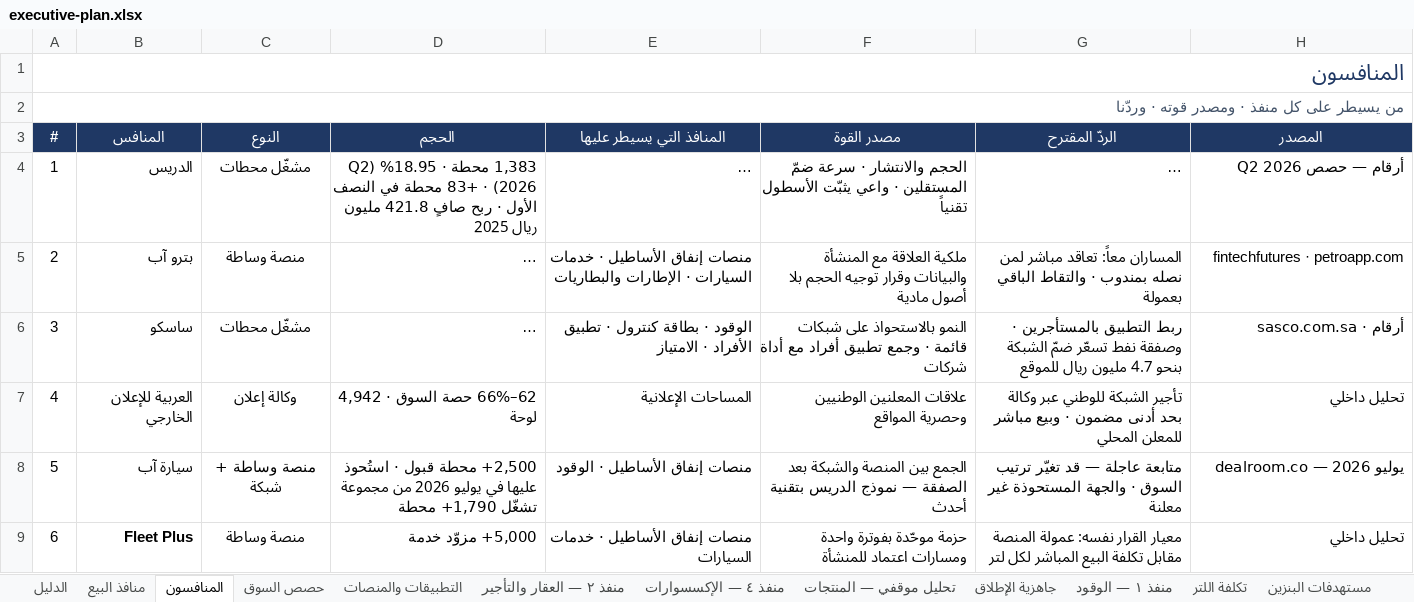
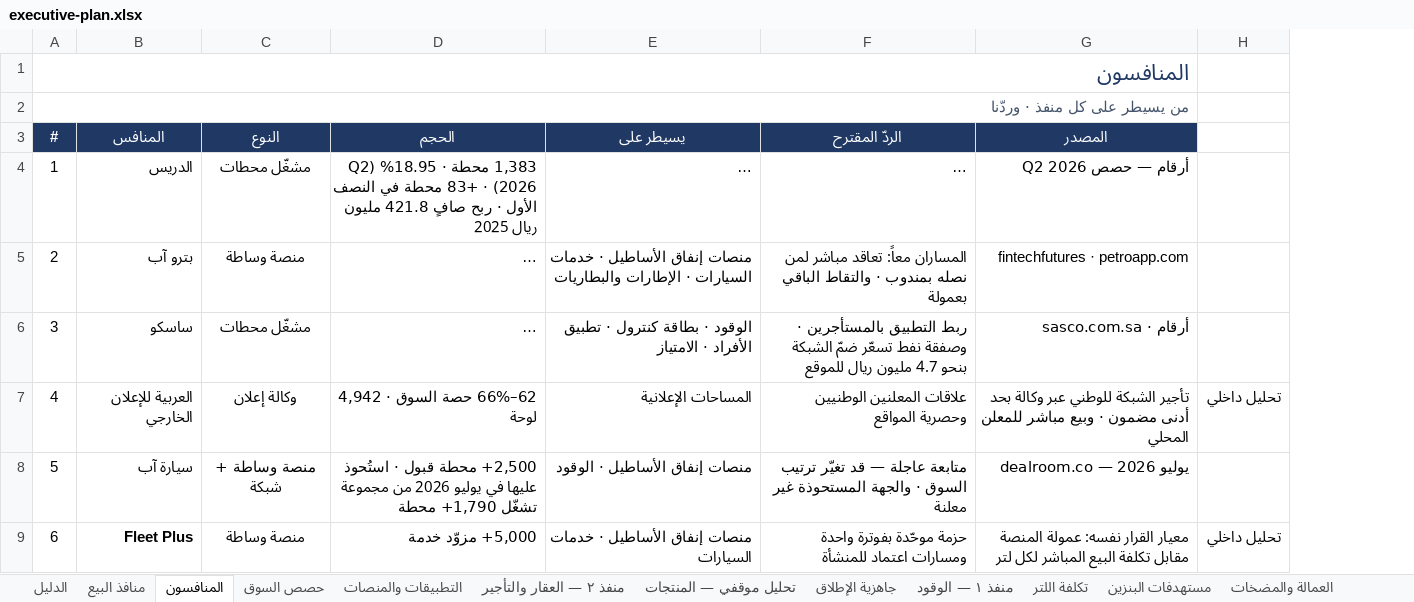
Before and after one commit to darbstations/khadija, an Excel workbook: docs/executive-plan.xlsx, sheet المنافسون, drawn as a sheet; long unchanged cells end in …; values as stored, in another font and other column widths than the file's, no borders; removed rows and columns are numbered as before the commit, all else as after; the diff names each change by its address in the sheet, - before the commit and + after, or states it on an @@ line.

```diff
--- a/docs/executive-plan.xlsx (sheet المنافسون)
+++ b/docs/executive-plan.xlsx (sheet المنافسون)
-sheet tab: منفذ ٤ — الإكسسوارات
-column F (مصدر القوة), rows 4-9: الحجم والانتشار · سرعة ضمّ المستقلين · واعي يثبّت الأسطول تقنياً | ملكية العلاقة مع المنشأة والبيانات وقرار توجيه الحجم بلا أصول مادية | النمو بالاستحواذ على شبكات قائمة · وجمع تطبيق أفراد مع أداة شركات | علاقات المعلنين الوطنيين وحصرية المواقع | الجمع بين المنصة والشبكة بعد الصفقة — نموذج الدريس بتقنية أحدث | حزمة موحّدة بفوترة واحدة ومسارات اعتماد للمنشأة
+column H, rows 7-9: تحليل داخلي |  | تحليل داخلي
-A2 (#): من يسيطر على كل منفذ · ومصدر قوته · وردّنا
+A2 (#): من يسيطر على كل منفذ · وردّنا
-E3: المنافذ التي يسيطر عليها
+E3: يسيطر على
-F7 (الردّ المقترح): تأجير الشبكة للوطني عبر وكالة بحد أدنى مضمون · وبيع مباشر للمعلن المحلي
+F7 (الردّ المقترح): علاقات المعلنين الوطنيين وحصرية المواقع
-G7 (المصدر): تحليل داخلي
+G7 (المصدر): تأجير الشبكة للوطني عبر وكالة بحد أدنى مضمون · وبيع مباشر للمعلن المحلي
-F9 (الردّ المقترح): معيار القرار نفسه: عمولة المنصة مقابل تكلفة البيع المباشر لكل لتر
+F9 (الردّ المقترح): حزمة موحّدة بفوترة واحدة ومسارات اعتماد للمنشأة
-G9 (المصدر): تحليل داخلي
+G9 (المصدر): معيار القرار نفسه: عمولة المنصة مقابل تكلفة البيع المباشر لكل لتر
```
Also changed, not shown: sheet تحليل موقفي — المنتجات, sheet الدليل, other sheet tabs.
